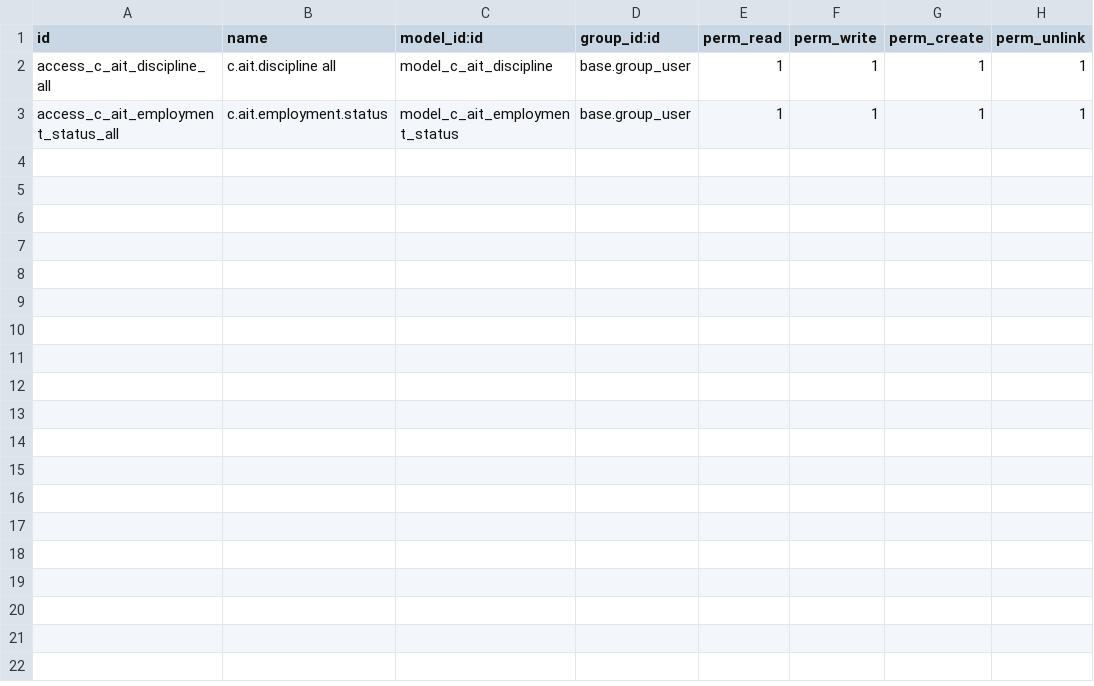
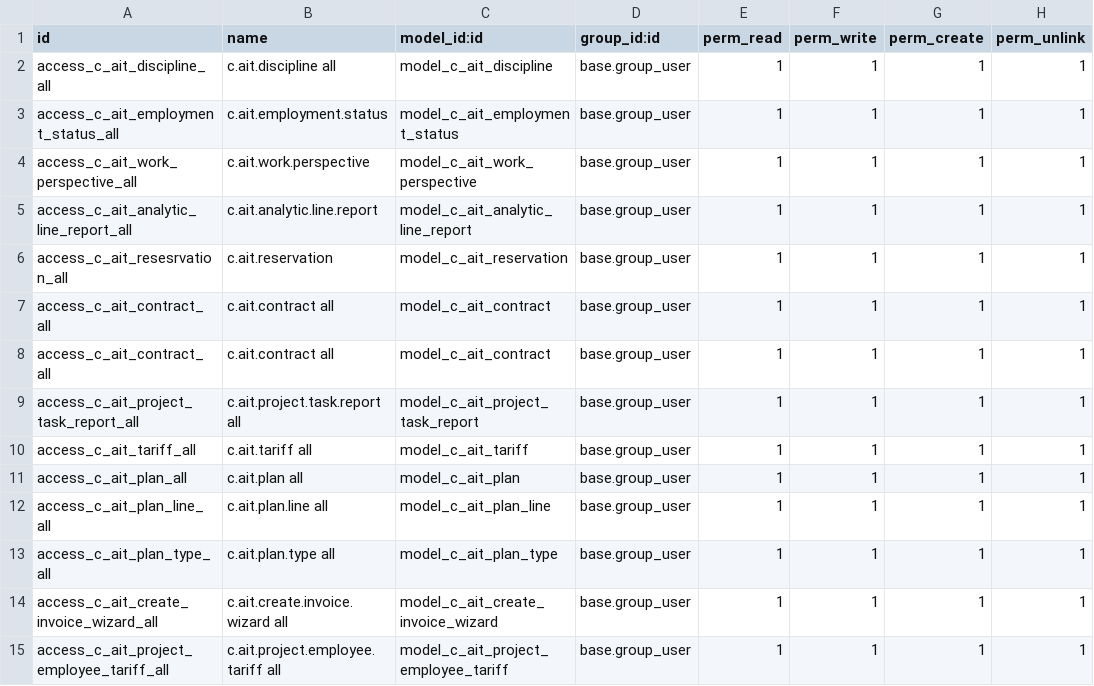
Before and after one commit to josipcagalj01/odoo-training, a CSV file: c_ait/security/ir.model.access.csv, drawn as a sheet; the diff names each change by its address in the sheet, - before the commit and + after, or states it on an @@ line.

Commit message:
Finished tasks 1-28

```diff
--- a/c_ait/security/ir.model.access.csv
+++ b/c_ait/security/ir.model.access.csv
+row 4: access_c_ait_work_perspective_all | c.ait.work.perspective | model_c_ait_work_perspective | base.group_user | 1 | 1 | 1 | 1
+row 5: access_c_ait_analytic_line_report_all | c.ait.analytic.line.report | model_c_ait_analytic_line_report | base.group_user | 1 | 1 | 1 | 1
+row 6: access_c_ait_resesrvation_all | c.ait.reservation | model_c_ait_reservation | base.group_user | 1 | 1 | 1 | 1
+row 7: access_c_ait_contract_all | c.ait.contract all | model_c_ait_contract | base.group_user | 1 | 1 | 1 | 1
+row 8: access_c_ait_contract_all | c.ait.contract all | model_c_ait_contract | base.group_user | 1 | 1 | 1 | 1
+row 9: access_c_ait_project_task_report_all | c.ait.project.task.report all | model_c_ait_project_task_report | base.group_user | 1 | 1 | 1 | 1
+row 10: access_c_ait_tariff_all | c.ait.tariff all | model_c_ait_tariff | base.group_user | 1 | 1 | 1 | 1
+row 11: access_c_ait_plan_all | c.ait.plan all | model_c_ait_plan | base.group_user | 1 | 1 | 1 | 1
+row 12: access_c_ait_plan_line_all | c.ait.plan.line all | model_c_ait_plan_line | base.group_user | 1 | 1 | 1 | 1
+row 13: access_c_ait_plan_type_all | c.ait.plan.type all | model_c_ait_plan_type | base.group_user | 1 | 1 | 1 | 1
+row 14: access_c_ait_create_invoice_wizard_all | c.ait.create.invoice.wizard all | model_c_ait_create_invoice_wizard | base.group_user | 1 | 1 | 1 | 1
+row 15: access_c_ait_project_employee_tariff_all | c.ait.project.employee.tariff all | model_c_ait_project_employee_tariff | base.group_user | 1 | 1 | 1 | 1
```
Also changed, not shown: 39 other files.
